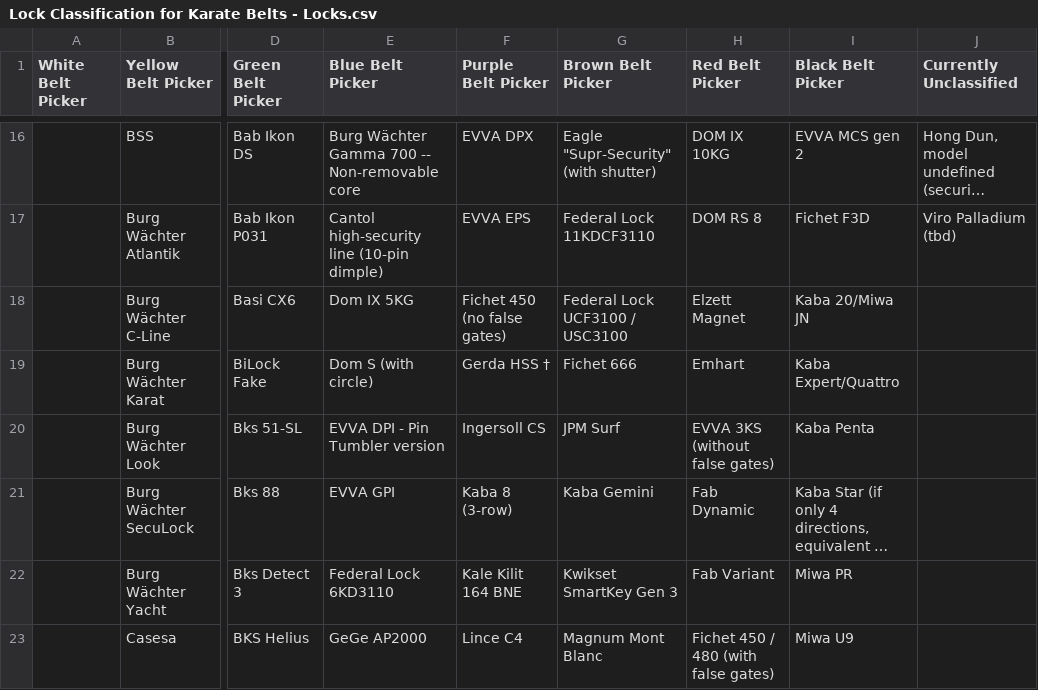
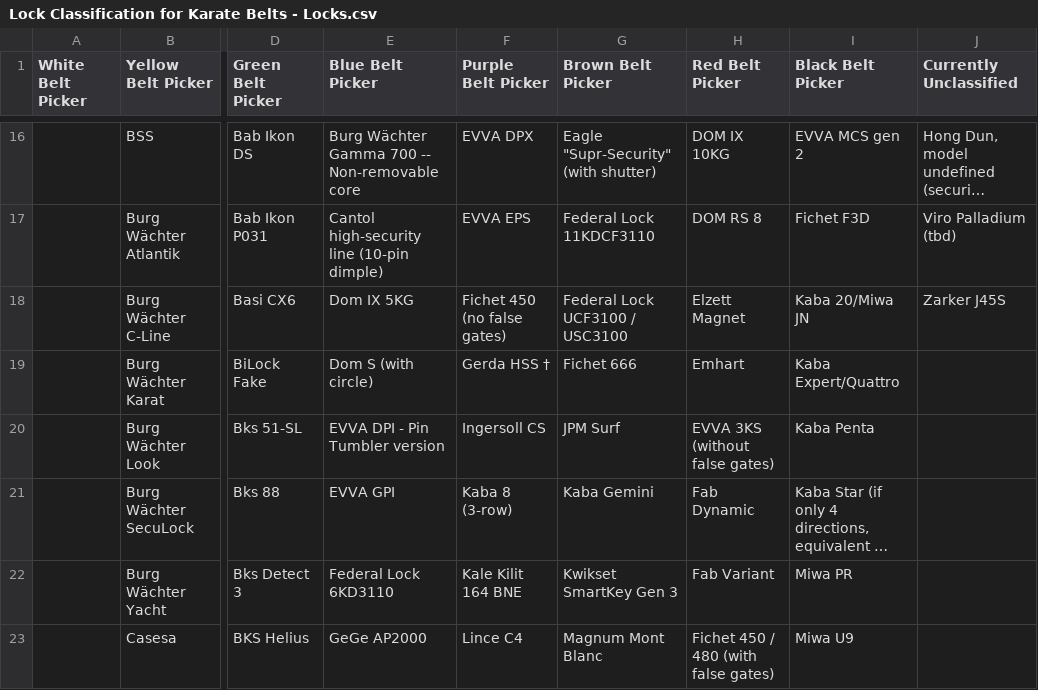
Before and after one commit to Lockpickers-United/Belt-Ranking-System, a CSV file: Lock Classification for Karate Belts - Locks.csv, drawn as a sheet; only a part is shown, gaps mark what is left out; long unchanged cells end in …; the diff names each change by its address in the sheet, - before the commit and + after, or states it on an @@ line.

Commit message:
Add Zarker J45S to unclassified column

```diff
--- a/Lock Classification for Karate Belts - Locks.csv
+++ b/Lock Classification for Karate Belts - Locks.csv
-J18 (Currently Unclassified): (empty)
+J18 (Currently Unclassified): Zarker J45S
```
